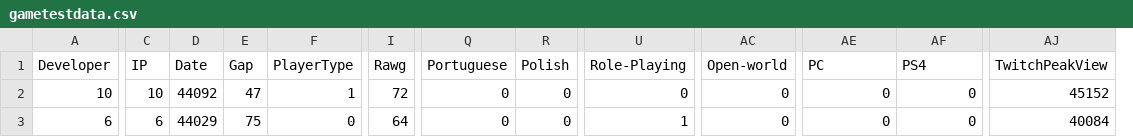
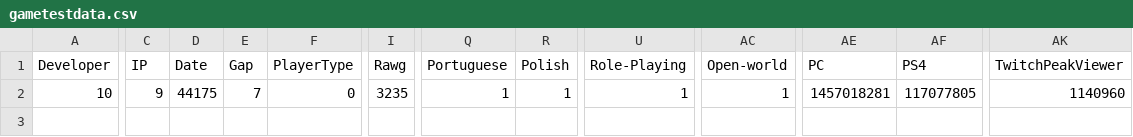
Before and after one commit to arcboundavenger/Python1, a CSV file: gametestdata.csv, drawn as a sheet; only a part is shown, gaps mark what is left out; removed rows and columns are numbered as before the commit, all else as after; rows hold the shown columns only; the diff covers the shown part only; the diff names each change by its address in the sheet, - before the commit and + after, or states it on an @@ line.

```diff
--- a/gametestdata.csv
+++ b/gametestdata.csv
-column AJ (TwitchPeakView), row 2: 45152
+column AK (TwitchPeakViewer), row 2: 1140960
-C2 (IP): 10
+C2 (IP): 9
-D2 (Date): 44092
+D2 (Date): 44175
-E2 (Gap): 47
+E2 (Gap): 7
-F2 (PlayerType): 1
+F2 (PlayerType): 0
-I2 (Rawg): 72
+I2 (Rawg): 3235
-Q2 (Portuguese): 0
+Q2 (Portuguese): 1
-R2 (Polish): 0
+R2 (Polish): 1
-U2 (Role-Playing): 0
+U2 (Role-Playing): 1
-AC2 (Open-world): 0
+AC2 (Open-world): 1
-AE2 (PC): 0
+AE2 (PC): 1457018281
-AF2 (PS4): 0
+AF2 (PS4): 117077805
-row 3: 6 | 6 | 44029 | 75 | 0 | 64 | 0 | 0 | 1 | 0 | 0 | 0 | 40084
```
Also changed, not shown: 13 edited cells elsewhere in this file, GamesalesdataV3.csv, GamessalesTargetV2.csv, 2 other files.
